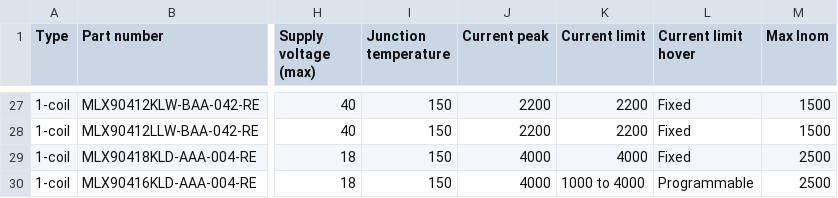
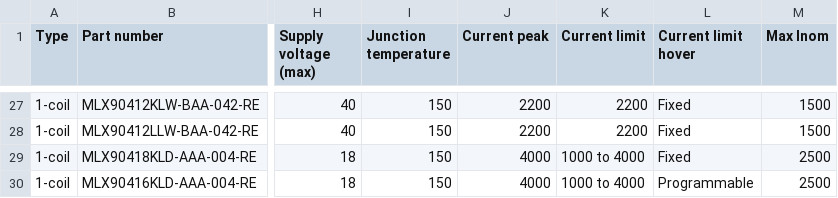
Before and after one commit to MelexisBC/Wizard--Fan-Pump-Driver-ICs-Data, a CSV file: Fan-Pump-Driver-ICs-Wizard-Data.csv, drawn as a sheet; only a part is shown, gaps mark what is left out; the diff names each change by its address in the sheet, - before the commit and + after, or states it on an @@ line.

Commit message:
Wizard - Fan and pump driver ICs - Google sheet updated

```diff
--- a/Fan-Pump-Driver-ICs-Wizard-Data.csv
+++ b/Fan-Pump-Driver-ICs-Wizard-Data.csv
-K29 (Current limit): 4000
+K29 (Current limit): 1000 to 4000
```
